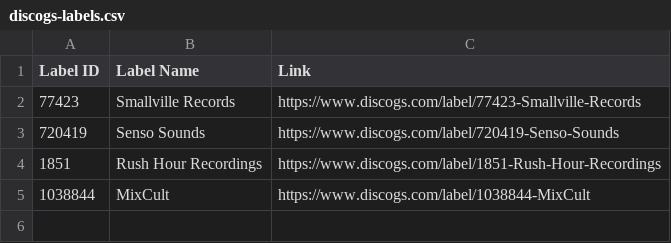
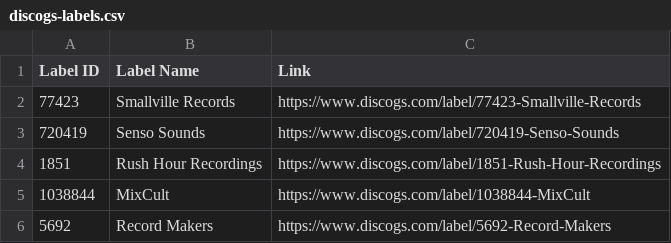
Before and after one commit to mirrorfm/data, a CSV file: discogs-labels.csv, drawn as a sheet; the diff names each change by its address in the sheet, - before the commit and + after, or states it on an @@ line.

Commit message:
Add Record Makers

```diff
--- a/discogs-labels.csv
+++ b/discogs-labels.csv
+row 6: 5692 | Record Makers | https://www.discogs.com/label/5692-Record-Makers
```
